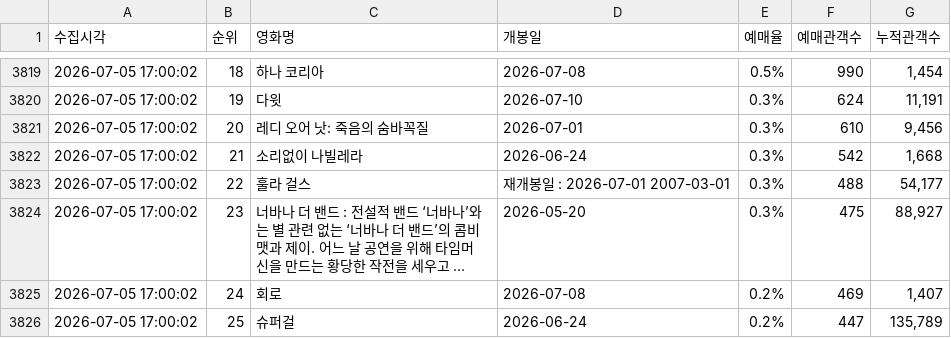
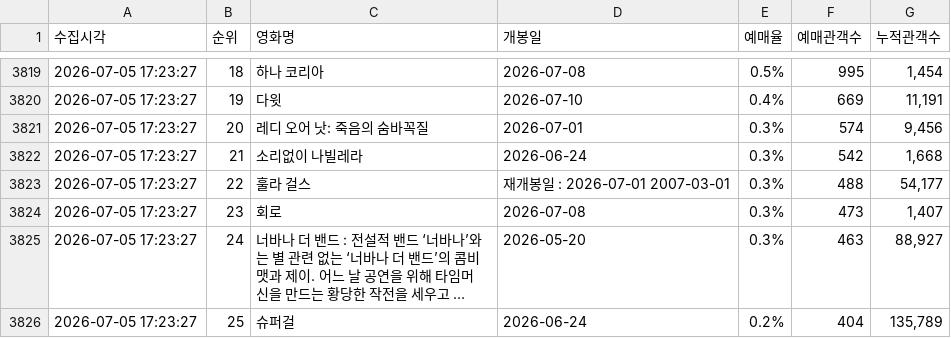
Before and after one commit to jaywhyyang/greenland2, a CSV file: competitors_hourly.csv, drawn as a sheet; only a part is shown, gaps mark what is left out; long unchanged cells end in …; removed rows and columns are numbered as before the commit, all else as after; the diff covers the shown part only; the diff names each change by its address in the sheet, - before the commit and + after, or states it on an @@ line.

```diff
--- a/competitors_hourly.csv
+++ b/competitors_hourly.csv
-A3819:A3823 (수집시각): 2026-07-05 17:00:02
+A3819:A3823 (수집시각): 2026-07-05 17:23:27
-F3819 (예매관객수): 990
+F3819 (예매관객수): 995
-E3820 (예매율): 0.3%
+E3820 (예매율): 0.4%
-F3820 (예매관객수): 624
+F3820 (예매관객수): 669
-F3821 (예매관객수): 610
+F3821 (예매관객수): 574
+row 3824: 2026-07-05 17:23:27 | 23 | 회로 | 2026-07-08 | 0.3% | 473 | 1,407
-A3825 (수집시각): 2026-07-05 17:00:02
+A3825 (수집시각): 2026-07-05 17:23:27
-B3825 (순위): 23
+B3825 (순위): 24
-F3825 (예매관객수): 475
+F3825 (예매관객수): 463
-row 3825: 2026-07-05 17:00:02 | 24 | 회로 | 2026-07-08 | 0.2% | 469 | 1,407
-A3826 (수집시각): 2026-07-05 17:00:02
+A3826 (수집시각): 2026-07-05 17:23:27
-F3826 (예매관객수): 447
+F3826 (예매관객수): 404
```
Also changed, not shown: 2 added rows, 2 removed rows and 38 edited cells elsewhere in this file, greenland2_hourly.csv, 2 other files.
